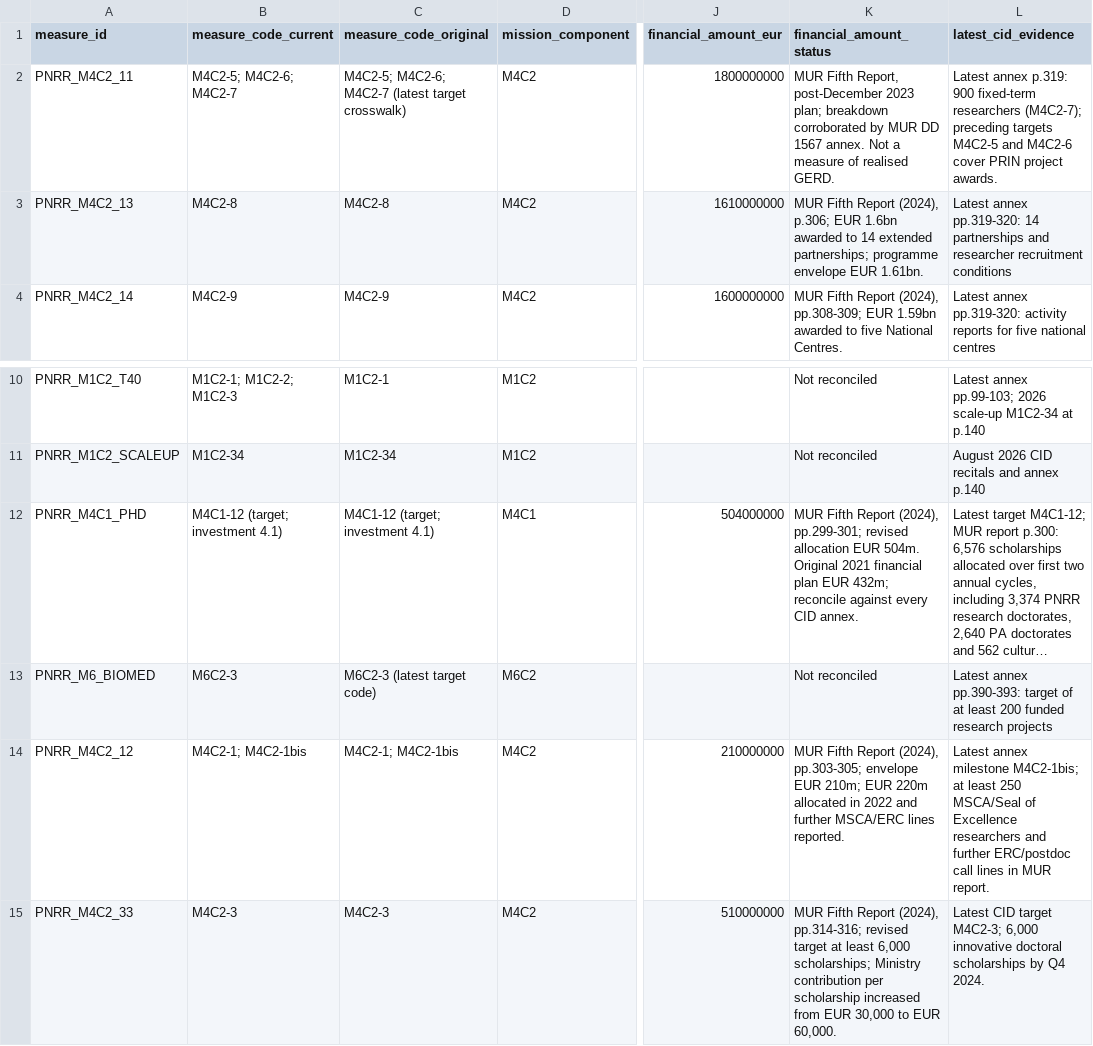
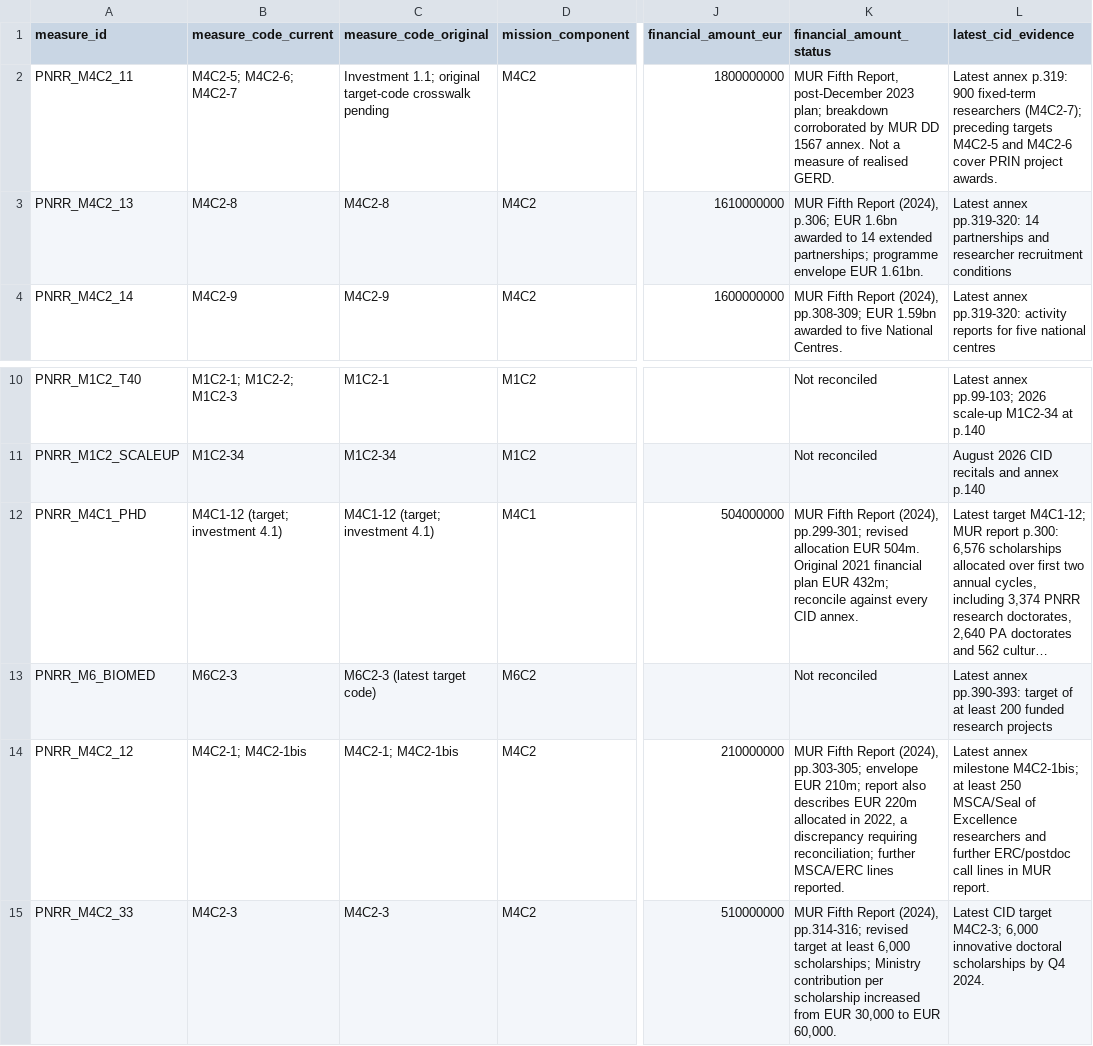
Before and after one commit to mapemar/italy-rd-investment-shock, a CSV file: data/processed/pnrr_rd_measure_inventory.csv, drawn as a sheet; only a part is shown, gaps mark what is left out; long unchanged cells end in …; the diff names each change by its address in the sheet, - before the commit and + after, or states it on an @@ line.

Commit message:
Flag M4C2 young researcher envelope discrepancy and clarify PRIN code crosswalk

```diff
--- a/data/processed/pnrr_rd_measure_inventory.csv
+++ b/data/processed/pnrr_rd_measure_inventory.csv
-C2 (measure_code_original): M4C2-5; M4C2-6; M4C2-7 (latest target crosswalk)
+C2 (measure_code_original): Investment 1.1; original target-code crosswalk pending
-K14 (financial_amount_status): …EUR 210m; EUR 220m allocated in 2022 and further MSCA/ERC…
+K14 (financial_amount_status): …EUR 210m; report also describes EUR 220m allocated in 2022, a discrepancy requiring reconciliation; further MSCA/ERC…
```
